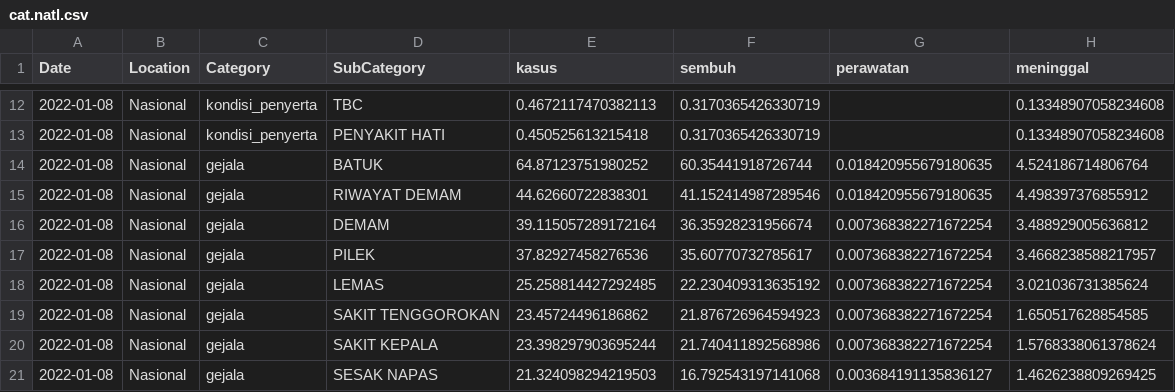
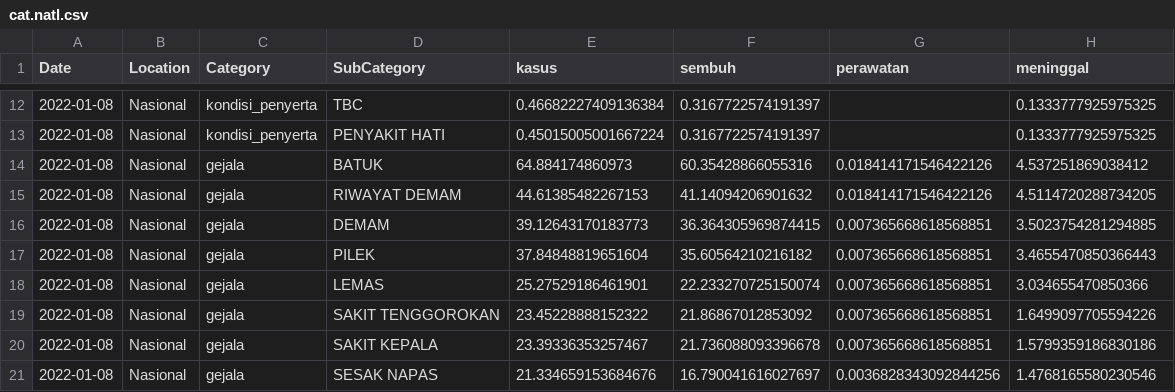
Before and after one commit to erlange/INACOVID, a CSV file: data/csv/cat.natl.csv, drawn as a sheet; only a part is shown, gaps mark what is left out; the diff covers the shown part only.

```diff
--- a/data/csv/cat.natl.csv
+++ b/data/csv/cat.natl.csv
@@ -12,10 +12,10 @@
-"2022-01-08","Nasional","kondisi_penyerta","TBC",0.4672117470382113,0.3170365426330719,,0.13348907058234608
-"2022-01-08","Nasional","kondisi_penyerta","PENYAKIT HATI",0.450525613215418,0.3170365426330719,,0.13348907058234608
-"2022-01-08","Nasional","gejala","BATUK",64.87123751980252,60.35441918726744,0.018420955679180635,4.524186714806764
-"2022-01-08","Nasional","gejala","RIWAYAT DEMAM",44.62660722838301,41.152414987289546,0.018420955679180635,4.498397376855912
-"2022-01-08","Nasional","gejala","DEMAM",39.115057289172164,36.35928231956674,0.007368382271672254,3.488929005636812
-"2022-01-08","Nasional","gejala","PILEK",37.82927458276536,35.60770732785617,0.007368382271672254,3.4668238588217957
-"2022-01-08","Nasional","gejala","LEMAS",25.258814427292485,22.230409313635192,0.007368382271672254,3.021036731385624
-"2022-01-08","Nasional","gejala","SAKIT TENGGOROKAN",23.45724496186862,21.876726964594923,0.007368382271672254,1.650517628854585
-"2022-01-08","Nasional","gejala","SAKIT KEPALA",23.398297903695244,21.740411892568986,0.007368382271672254,1.5768338061378624
-"2022-01-08","Nasional","gejala","SESAK NAPAS",21.324098294219503,16.792543197141068,0.003684191135836127,1.4626238809269425
+"2022-01-08","Nasional","kondisi_penyerta","TBC",0.46682227409136384,0.3167722574191397,,0.1333777925975325
+"2022-01-08","Nasional","kondisi_penyerta","PENYAKIT HATI",0.45015005001667224,0.3167722574191397,,0.1333777925975325
+"2022-01-08","Nasional","gejala","BATUK",64.884174860973,60.35428866055316,0.018414171546422126,4.537251869038412
+"2022-01-08","Nasional","gejala","RIWAYAT DEMAM",44.61385482267153,41.14094206901632,0.018414171546422126,4.5114720288734205
+"2022-01-08","Nasional","gejala","DEMAM",39.12643170183773,36.364305969874415,0.007365668618568851,3.5023754281294885
+"2022-01-08","Nasional","gejala","PILEK",37.84848819651604,35.60564210216182,0.007365668618568851,3.4655470850366443
+"2022-01-08","Nasional","gejala","LEMAS",25.27529186461901,22.233270725150074,0.007365668618568851,3.034655470850366
+"2022-01-08","Nasional","gejala","SAKIT TENGGOROKAN",23.45228888152322,21.86867012853092,0.007365668618568851,1.6499097705594226
+"2022-01-08","Nasional","gejala","SAKIT KEPALA",23.39336353257467,21.736088093396678,0.007365668618568851,1.5799359186830186
+"2022-01-08","Nasional","gejala","SESAK NAPAS",21.334659153684676,16.790041616027697,0.0036828343092844256,1.4768165580230546
```
Also changed, not shown: 70 edited cells elsewhere in this file, data/csv/cat.prov.csv, 5 other files.
